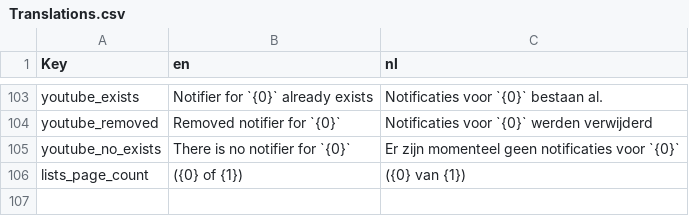
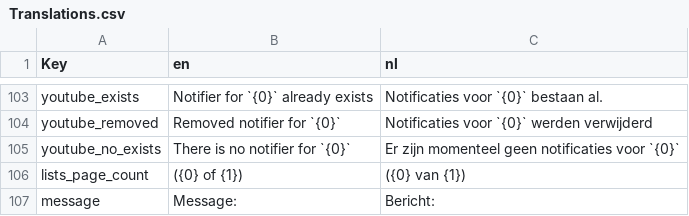
Before and after one commit to nerdland-unofficial-fans/nerdlandbot, a CSV file: Translations/Translations.csv, drawn as a sheet; only a part is shown, gaps mark what is left out.

```diff
--- a/Translations/Translations.csv
+++ b/Translations/Translations.csv
@@ -106 +106,2 @@
 "lists_page_count","({0} of {1})","({0} van {1})"
+"message","Message:","Bericht:"
```
Also changed, not shown: 2 other files.
